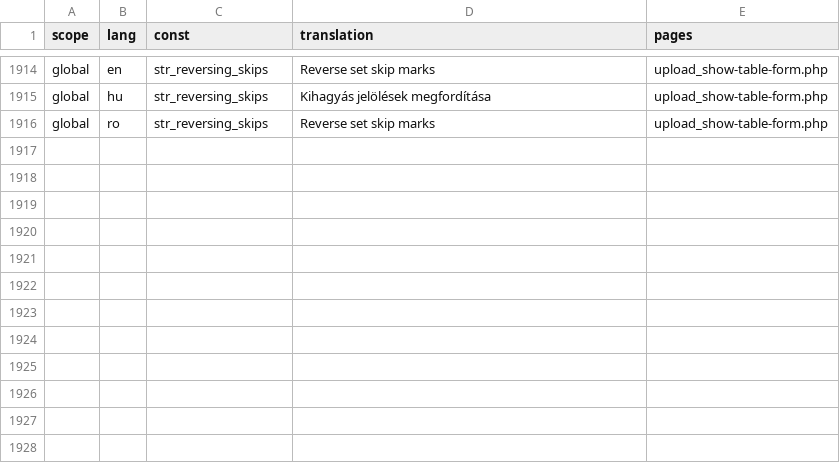
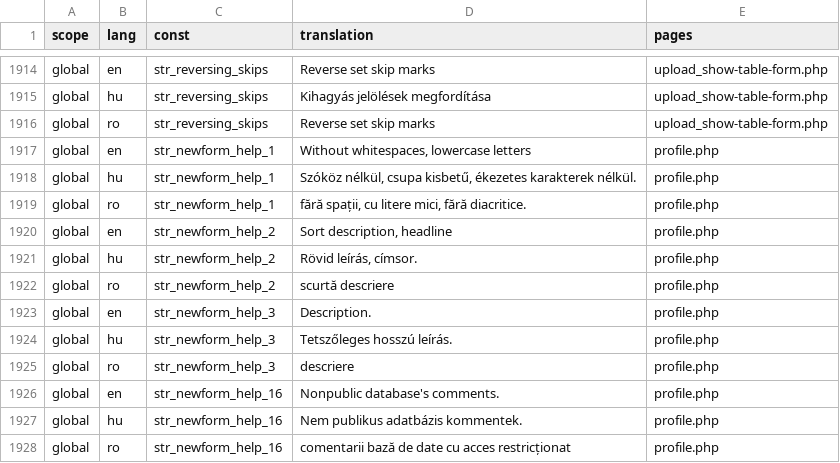
Before and after one commit to OpenBioMaps/translations, a CSV file: global_project_translations.csv, drawn as a sheet; only a part is shown, gaps mark what is left out; the diff names each change by its address in the sheet, - before the commit and + after, or states it on an @@ line.

Commit message:
Update global_project_translations.csv

```diff
--- a/global_project_translations.csv
+++ b/global_project_translations.csv
+row 1917: global | en | str_newform_help_1 | Without whitespaces, lowercase letters | profile.php
+row 1918: global | hu | str_newform_help_1 | Szóköz nélkül, csupa kisbetű, ékezetes karakterek nélkül. | profile.php
+row 1919: global | ro | str_newform_help_1 | fără spații, cu litere mici, fără diacritice. | profile.php
+row 1920: global | en | str_newform_help_2 | Sort description, headline | profile.php
+row 1921: global | hu | str_newform_help_2 | Rövid leírás, címsor. | profile.php
+row 1922: global | ro | str_newform_help_2 | scurtă descriere | profile.php
+row 1923: global | en | str_newform_help_3 | Description. | profile.php
+row 1924: global | hu | str_newform_help_3 | Tetszőleges hosszú leírás. | profile.php
+row 1925: global | ro | str_newform_help_3 | descriere | profile.php
+row 1926: global | en | str_newform_help_16 | Nonpublic database's comments. | profile.php
+row 1927: global | hu | str_newform_help_16 | Nem publikus adatbázis kommentek. | profile.php
+row 1928: global | ro | str_newform_help_16 | comentarii bază de date cu acces restricționat | profile.php
```
